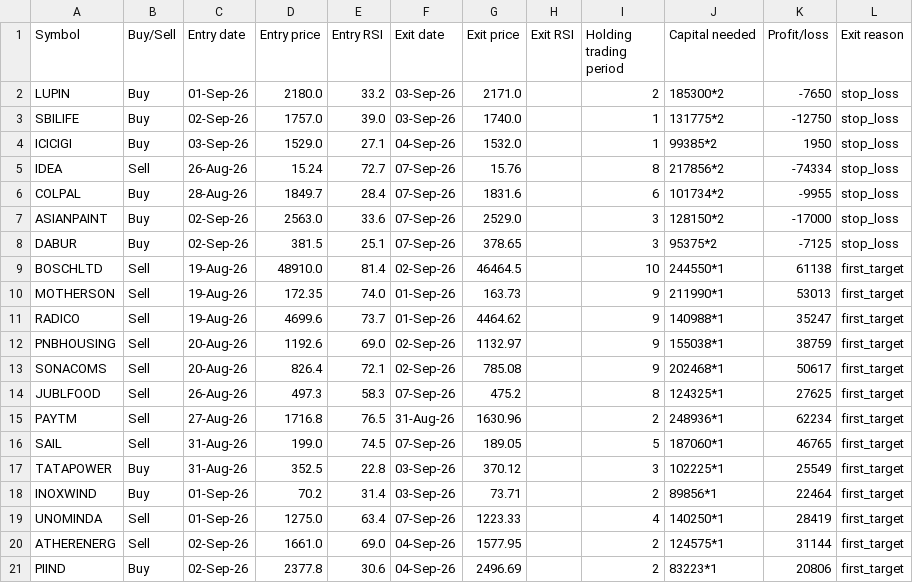
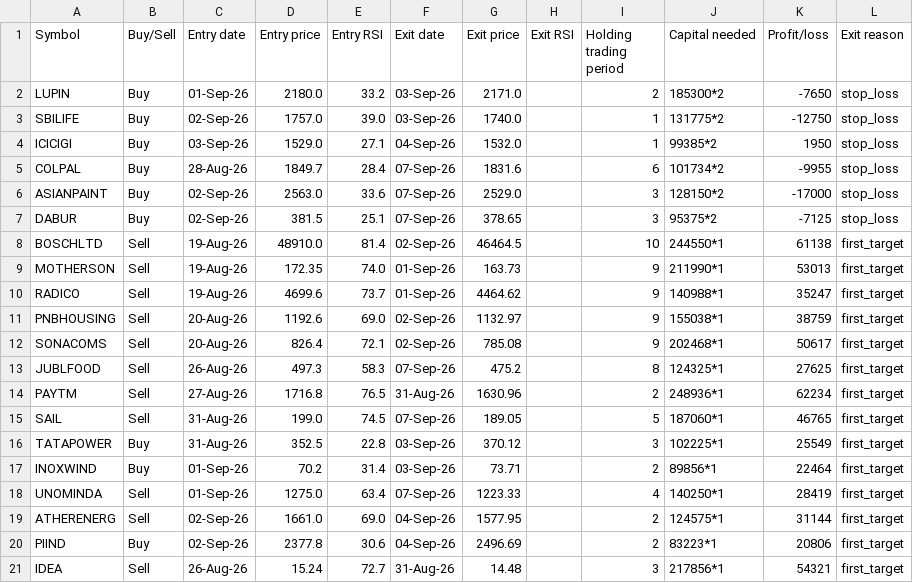
Before and after one commit to AbhilashMunnur/oi-with-stocks, a CSV file: data/rsi_candle_3m_2w_paper_trades.csv, drawn as a sheet.

```diff
--- a/data/rsi_candle_3m_2w_paper_trades.csv
+++ b/data/rsi_candle_3m_2w_paper_trades.csv
@@ -4,3 +4,2 @@ SBILIFE,Buy,02-Sep-26,1757.0,39.0,03-Sep-26,1740.0,,1,131775*2,-12750,stop_loss
 ICICIGI,Buy,03-Sep-26,1529.0,27.1,04-Sep-26,1532.0,,1,99385*2,1950,stop_loss
-IDEA,Sell,26-Aug-26,15.24,72.7,07-Sep-26,15.76,,8,217856*2,-74334,stop_loss
 COLPAL,Buy,28-Aug-26,1849.7,28.4,07-Sep-26,1831.6,,6,101734*2,-9955,stop_loss
@@ -21 +20,2 @@ ATHERENERG,Sell,02-Sep-26,1661.0,69.0,04-Sep-26,1577.95,,2,124575*1,31144,first_
 PIIND,Buy,02-Sep-26,2377.8,30.6,04-Sep-26,2496.69,,2,83223*1,20806,first_target
+IDEA,Sell,26-Aug-26,15.24,72.7,31-Aug-26,14.48,,3,217856*1,54321,first_target
```
Also changed, not shown: 1 other file.
